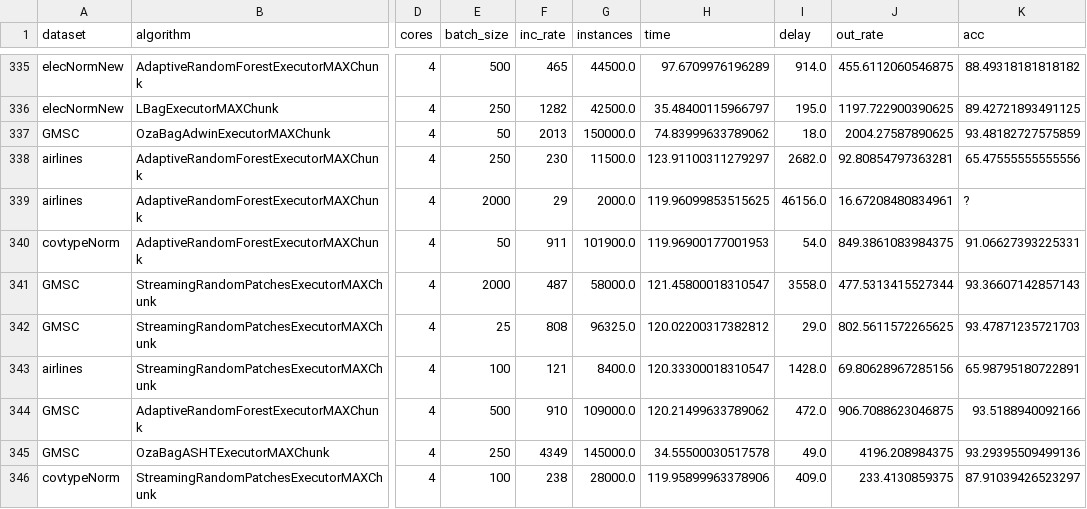
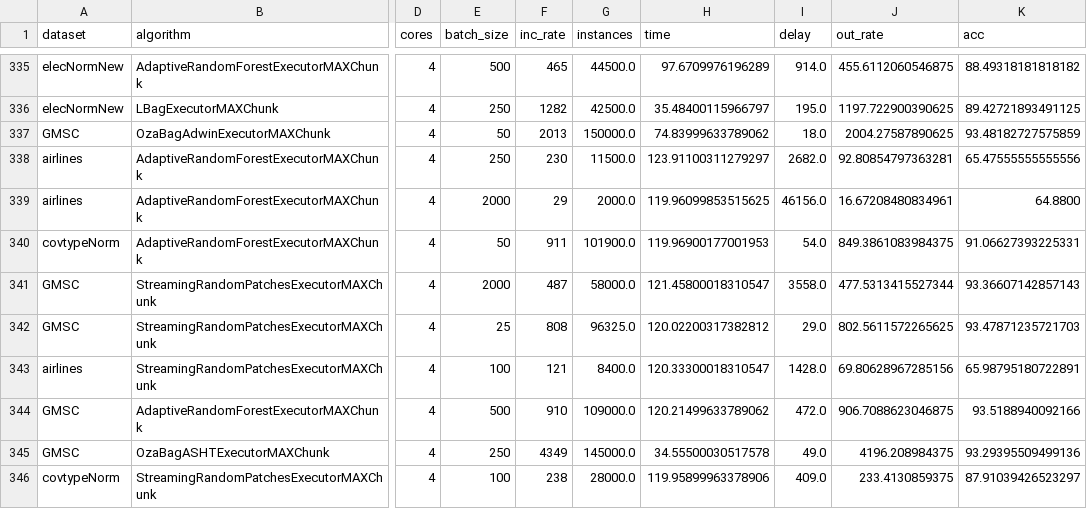
Before and after one commit to HPCSys-Lab/tecnhiques-reduce-consumption-energy, a CSV file: results/loop-fusion/coletor-energia/all-batches/inst-and-delay.csv, drawn as a sheet; only a part is shown, gaps mark what is left out; the diff names each change by its address in the sheet, - before the commit and + after, or states it on an @@ line.

Commit message:
updates noteeboks all results with dynamic analysi

```diff
--- a/results/loop-fusion/coletor-energia/all-batches/inst-and-delay.csv
+++ b/results/loop-fusion/coletor-energia/all-batches/inst-and-delay.csv
-K339 (acc): ?
+K339 (acc): 64.8800
```
Also changed, not shown: results/loop-fusion/coletor-energia/all-batchestdf.csv, 14 other files.
